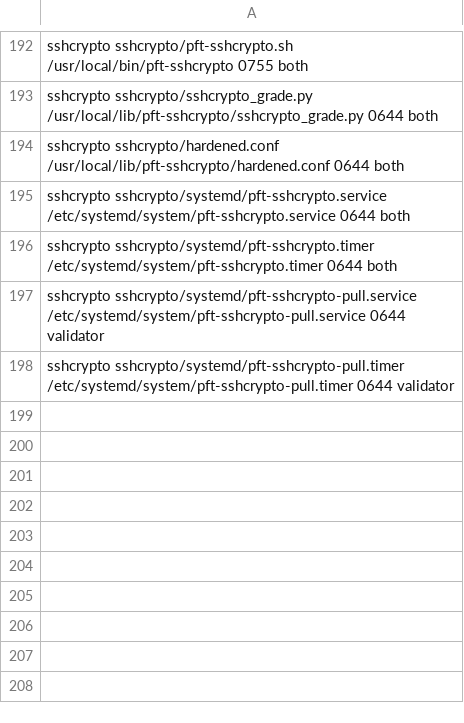
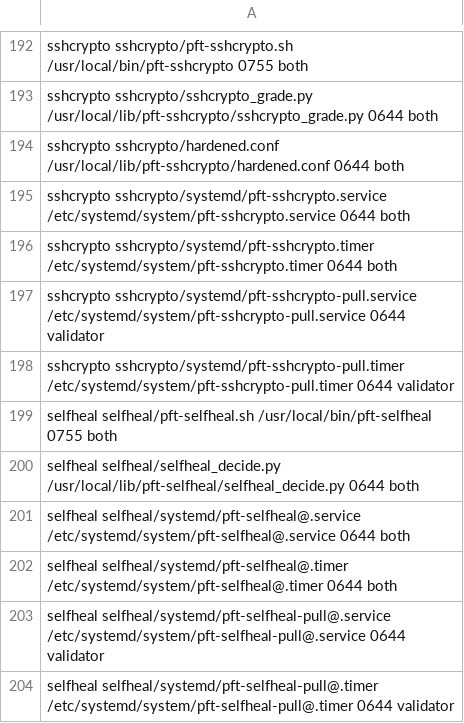
Before and after one commit to darkmatter-sudo/postfiat-validator-installer, a TSV file: fleet/manifest.tsv, drawn as a sheet; only a part is shown, gaps mark what is left out.

```diff
--- a/fleet/manifest.tsv
+++ b/fleet/manifest.tsv
@@ -198 +198,7 @@ sshcrypto   sshcrypto/systemd/pft-sshcrypto-pull.service       /etc/systemd/syst
 sshcrypto   sshcrypto/systemd/pft-sshcrypto-pull.timer         /etc/systemd/system/pft-sshcrypto-pull.timer        0644 validator
+selfheal    selfheal/pft-selfheal.sh                          /usr/local/bin/pft-selfheal                         0755 both
+selfheal    selfheal/selfheal_decide.py                       /usr/local/lib/pft-selfheal/selfheal_decide.py      0644 both
+selfheal    selfheal/systemd/pft-selfheal@.service            /etc/systemd/system/pft-selfheal@.service           0644 both
+selfheal    selfheal/systemd/pft-selfheal@.timer              /etc/systemd/system/pft-selfheal@.timer             0644 both
+selfheal    selfheal/systemd/pft-selfheal-pull@.service       /etc/systemd/system/pft-selfheal-pull@.service      0644 validator
+selfheal    selfheal/systemd/pft-selfheal-pull@.timer         /etc/systemd/system/pft-selfheal-pull@.timer        0644 validator
```
Also changed, not shown: 4 other files.
